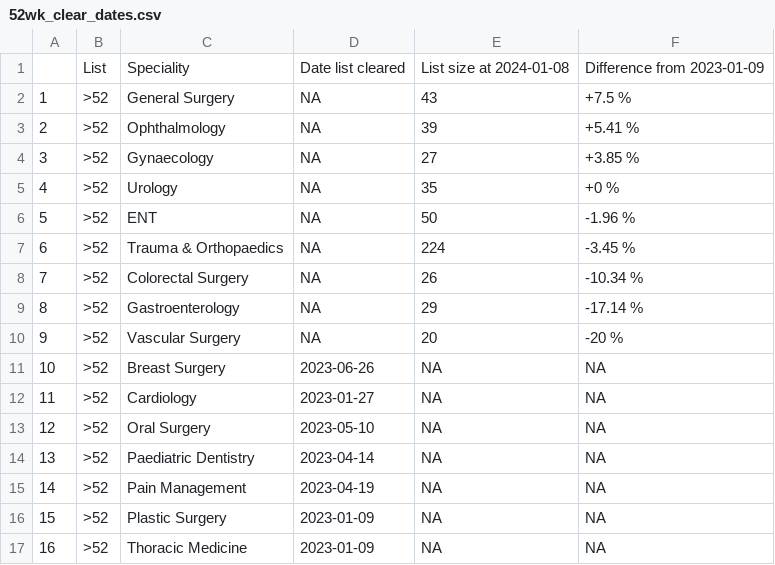
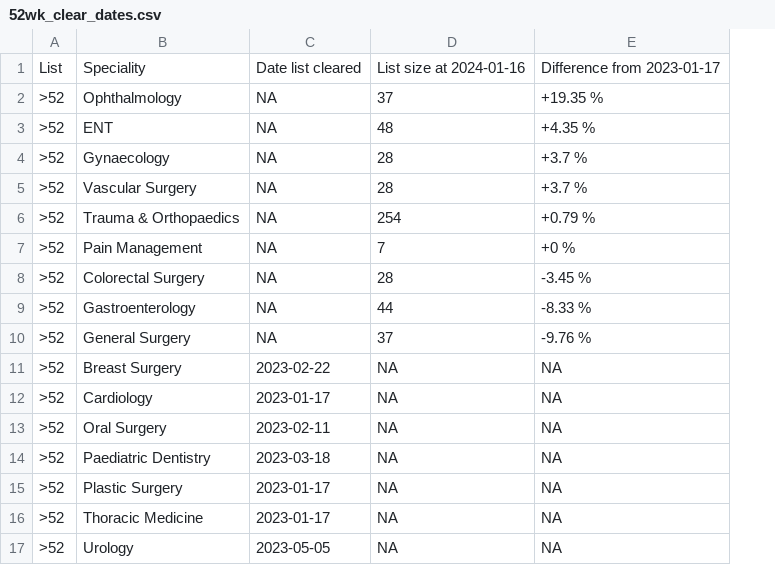
Before and after one commit to TL-Ingram/elec_recovery, a CSV file: csv/clear_date/v1.4/52wk_clear_dates.csv, drawn as a sheet; removed rows and columns are numbered as before the commit, all else as after; the diff names each change by its address in the sheet, - before the commit and + after, or states it on an @@ line.

```diff
--- a/csv/clear_date/v1.4/52wk_clear_dates.csv
+++ b/csv/clear_date/v1.4/52wk_clear_dates.csv
-column A, row 3: 2; rows 6-9: 5 | 6 | 7 | 8; rows 11-14: 10 | 11 | 12 | 13; rows 16-17: 15 | 16
-D1: List size at 2024-01-08
+D1: List size at 2024-01-16
-E1: Difference from 2023-01-09
+E1: Difference from 2023-01-17
-row 2: 1 | >52 | General Surgery | NA | 43 | +7.5 %
-D2: 39
+D2: 37
-E2: +5.41 %
+E2: +19.35 %
-row 4: 3 | >52 | Gynaecology | NA | 27 | +3.85 %
-row 5: 4 | >52 | Urology | NA | 35 | +0 %
-D3: 50
+D3: 48
-E3: -1.96 %
+E3: +4.35 %
+row 4: >52 | Gynaecology | NA | 28 | +3.7 %
+row 5: >52 | Vascular Surgery | NA | 28 | +3.7 %
-D6: 224
+D6: 254
-E6: -3.45 %
+E6: +0.79 %
+row 7: >52 | Pain Management | NA | 7 | +0 %
-D8: 26
+D8: 28
-E8: -10.34 %
+E8: -3.45 %
-D9: 29
+D9: 44
-E9: -17.14 %
+E9: -8.33 %
-row 10: 9 | >52 | Vascular Surgery | NA | 20 | -20 %
+row 10: >52 | General Surgery | NA | 37 | -9.76 %
-C11: 2023-06-26
+C11: 2023-02-22
-C12: 2023-01-27
+C12: 2023-01-17
-C13: 2023-05-10
+C13: 2023-02-11
-C14: 2023-04-14
+C14: 2023-03-18
-row 15: 14 | >52 | Pain Management | 2023-04-19 | NA | NA
-C15:C16: 2023-01-09
+C15:C16: 2023-01-17
+row 17: >52 | Urology | 2023-05-05 | NA | NA
```
Also changed, not shown: csv/clear_date/v1.4/65wk_clear_dates.csv, 5 other files.
